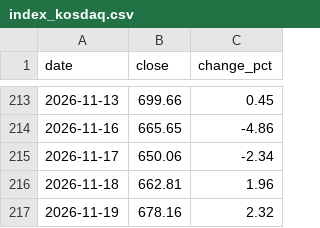
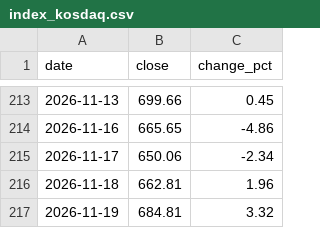
Before and after one commit to pdhman/report-summary, a CSV file: 수급모니터링/data/index_kosdaq.csv, drawn as a sheet; only a part is shown, gaps mark what is left out.

```diff
--- a/수급모니터링/data/index_kosdaq.csv
+++ b/수급모니터링/data/index_kosdaq.csv
@@ -216,2 +216,2 @@
 2026-11-18,662.81,1.96
-2026-11-19,678.16,2.32
+2026-11-19,684.81,3.32
```
Also changed, not shown: 수급모니터링/data/futures.csv, 수급모니터링/data/index_futures.csv, 7 other files.
